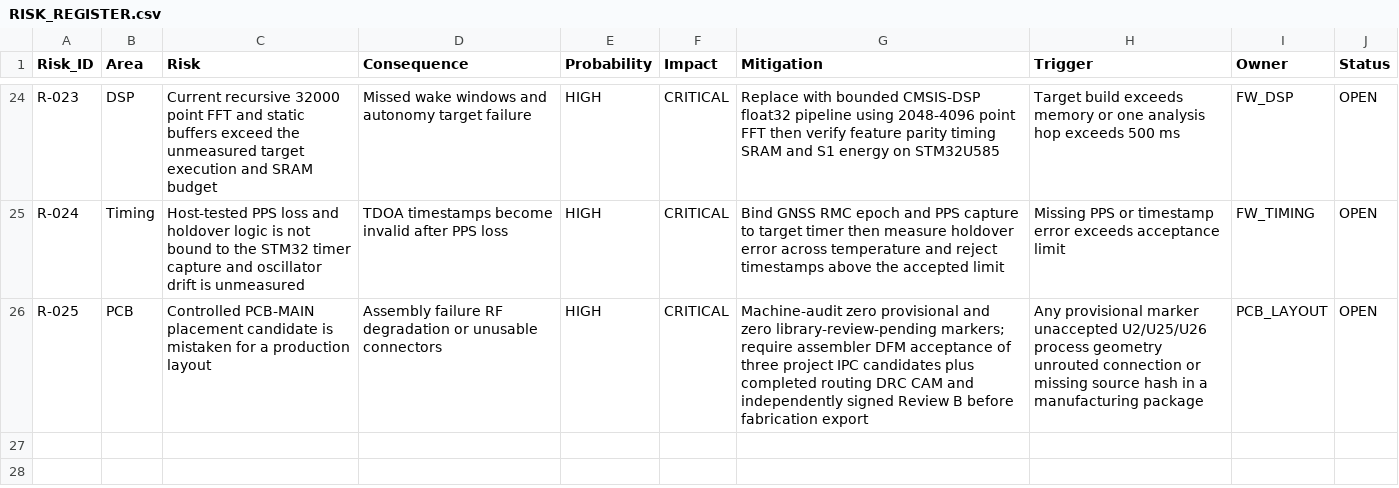
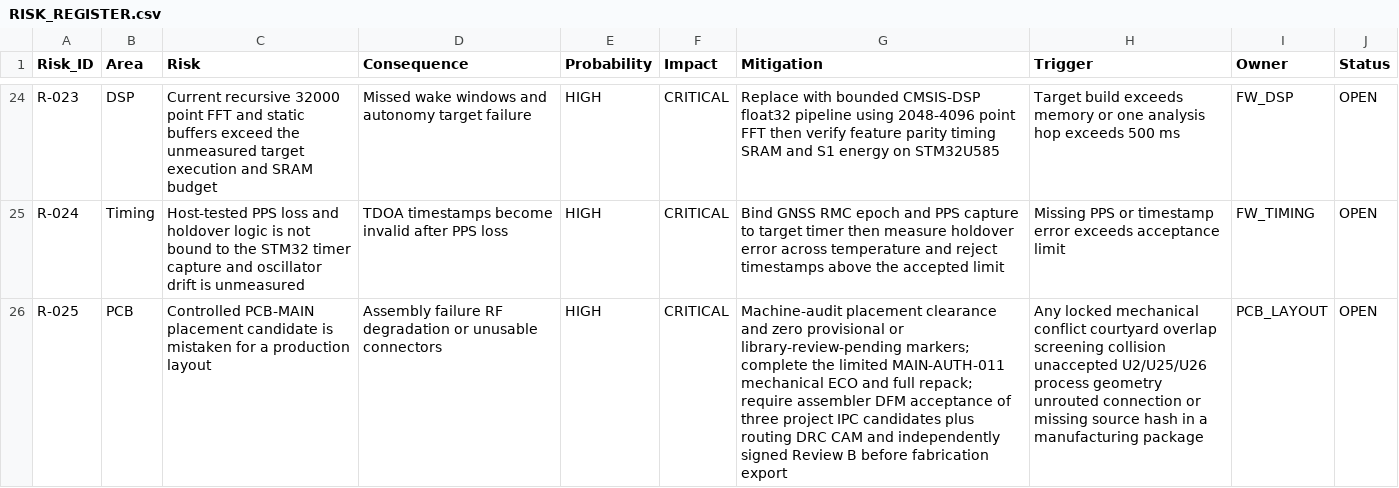
Before and after one commit to skif-ops/rs-zs-bpla, a CSV file: docs/RISK_REGISTER.csv, drawn as a sheet; only a part is shown, gaps mark what is left out; the diff names each change by its address in the sheet, - before the commit and + after, or states it on an @@ line.

```diff
--- a/docs/RISK_REGISTER.csv
+++ b/docs/RISK_REGISTER.csv
-G26 (Mitigation): Machine-audit zero provisional and zero library-review-pending markers; require assembler DFM acceptance of three project IPC candidates plus completed routing DRC…
+G26 (Mitigation): Machine-audit placement clearance and zero provisional or library-review-pending markers; complete the limited MAIN-AUTH-011 mechanical ECO and full repack; require assembler DFM acceptance of three project IPC candidates plus routing DRC…
-H26 (Trigger): Any provisional marker unaccepted U2/U25/U26…
+H26 (Trigger): Any locked mechanical conflict courtyard overlap screening collision unaccepted U2/U25/U26…
```
Also changed, not shown: docs/DECISION_LOG.csv, docs/DELIVERABLE_REGISTER_EVT_PRE_20.csv, 15 other files.
